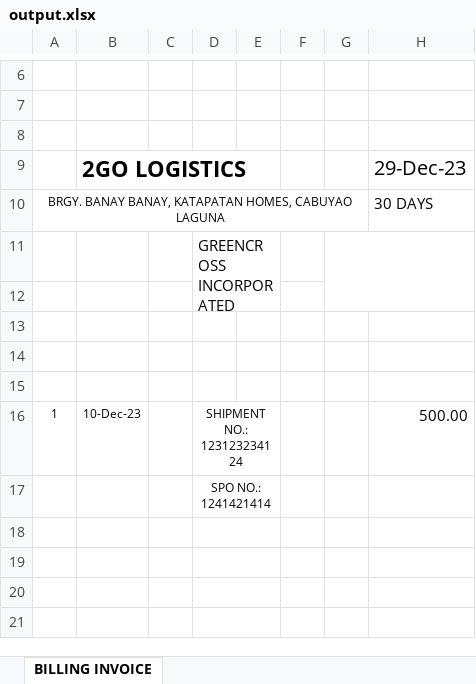
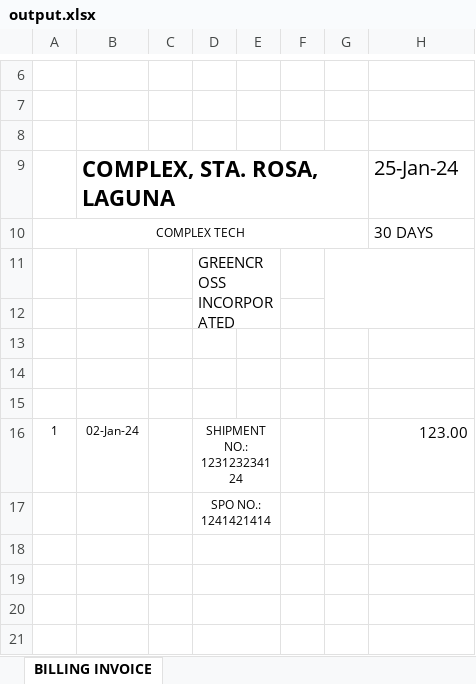
Before and after one commit to Jolayus/softeng-group-10, an Excel workbook: server/src/routes/billings/output.xlsx, sheet BILLING INVOICE, drawn as a sheet; only a part is shown, gaps mark what is left out; values as stored, in another font and other column widths than the file's, no borders; removed rows and columns are numbered as before the commit, all else as after; the diff names each change by its address in the sheet, - before the commit and + after, or states it on an @@ line.

```diff
--- a/server/src/routes/billings/output.xlsx (sheet BILLING INVOICE)
+++ b/server/src/routes/billings/output.xlsx (sheet BILLING INVOICE)
-row 9:  | 2GO LOGISTICS |  |  |  |  |  | 29-Dec-23
+row 9:  | COMPLEX, STA. ROSA, LAGUNA |  |  |  |  |  | 25-Jan-24
-A10: BRGY. BANAY BANAY, KATAPATAN HOMES, CABUYAO LAGUNA
+A10: COMPLEX TECH
-B16: 10-Dec-23
+B16: 02-Jan-24
-H16: 500.00
+H16: 123.00
```
Also changed, not shown: 2 other files.
